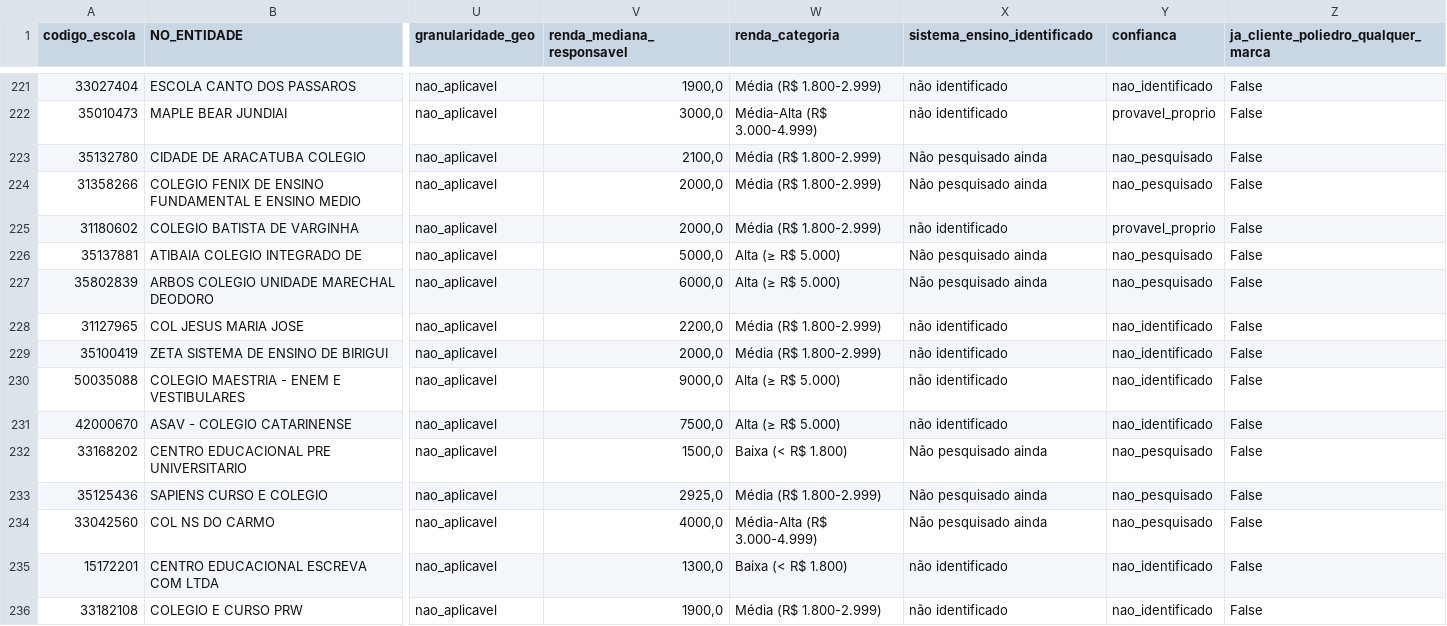
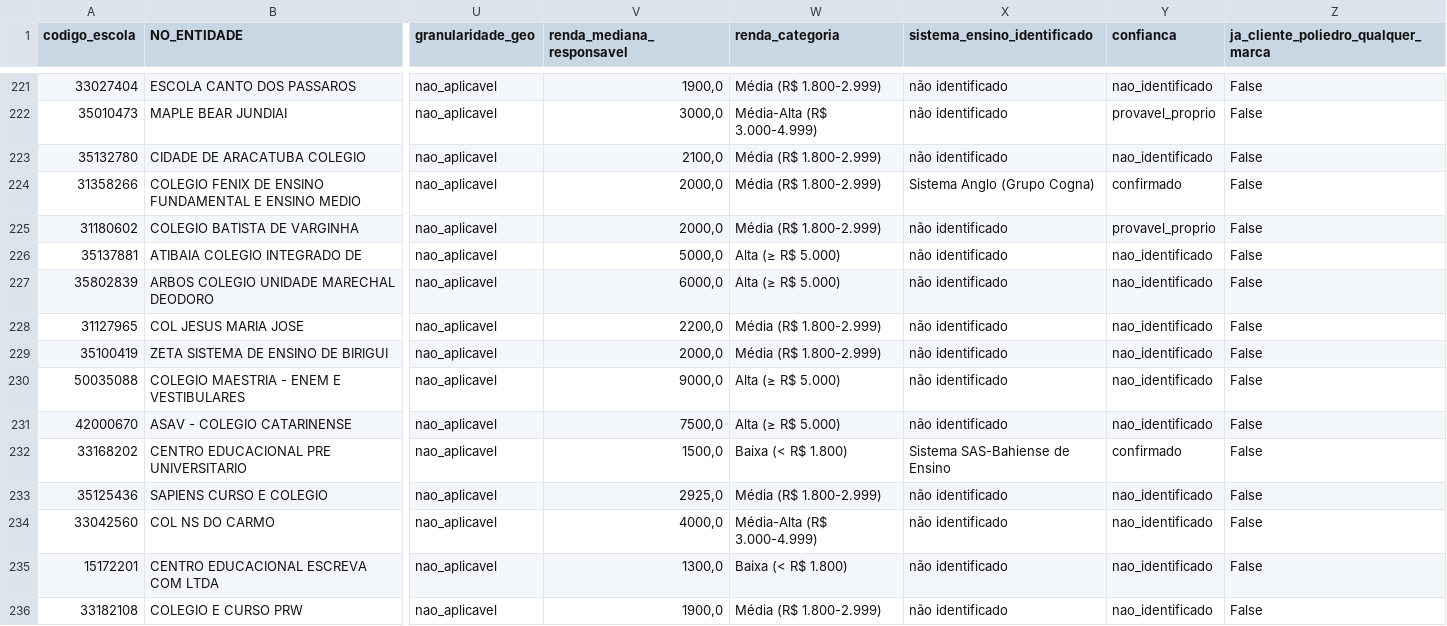
Before and after one commit to guifontoura/poliedro-inteligencia-mercado, a CSV file: data/outputs/14_escolas_powerbi.csv, drawn as a sheet; only a part is shown, gaps mark what is left out; the diff covers the shown part only; the diff names each change by its address in the sheet, - before the commit and + after, or states it on an @@ line.

Commit message:
18a leva: +50 sistema_ensino (batch 6/9 de 20b), 978/1127 (86.8%)
Destaque: +3 clientes ocultos Poliedro confirmados (Escola Fribourg/Nova
Friburgo, Next Colegio/Itatiba, Escola Crescimento/Sao Luis) - total 18
clientes Poliedro (nomeados+ocultos) de 1127.

Achado relevante: Escola Avance (Tangara da Serra) anunciou publicamente
em 2026 a TROCA de sistema para COC - lembrete de que essas classificacoes
tem validade temporal, nao sao estado permanente da escola.

Confirmados: Bernoulli (Sagrada Familia-BH, Imaculada-Campinas, Arcoverde-
Volta Redonda, CENSA-Campos dos Goytacazes, Rutherford-Sete Lagoas, Sao
Luiz-Brusque), Anglo (Fenix-Pouso Alegre p/ EM, Riachuelo-Santa Maria,
Sagrado Coracao-Marilia, Dom Jaime Camara-Sao Jose/SC, Master-Campo
Grande confianca media), FTD (Santo Elias-Brasilia, Padre Ovidio-Feira
de Santana), Positivo (Impulso ao Saber-Bento Goncalves, Bom Jesus Joana
d'Arc-Rio Grande), Mackenzie (Premier C-Londrina), COC (Escola Avance -
troca recente), sistema novo SAS-Bahiense (Centro Educ Pre-Universitario/
Araruama).

Provavel_proprio: Coleguium (marca propria/rede com material proprio,
nao sistema de terceiros), Bom Jesus Sevigne (rede franciscana), NS
Auxiliadora Salesiano-Campinas.

Varios descartes por list-adjacency/homonimo mantidos com cautela
(Joao Paulo Porto Alegre - rede ja mostrou inconsistencia; ARBOS Marechal
Deodoro - unidade diferente sem sinal proprio).

```diff
--- a/data/outputs/14_escolas_powerbi.csv
+++ b/data/outputs/14_escolas_powerbi.csv
-X223 (sistema_ensino_identificado): Não pesquisado ainda
+X223 (sistema_ensino_identificado): não identificado
-Y223 (confianca): nao_pesquisado
+Y223 (confianca): nao_identificado
-X224 (sistema_ensino_identificado): Não pesquisado ainda
+X224 (sistema_ensino_identificado): Sistema Anglo (Grupo Cogna)
-Y224 (confianca): nao_pesquisado
+Y224 (confianca): confirmado
-X226:X227 (sistema_ensino_identificado): Não pesquisado ainda
+X226:X227 (sistema_ensino_identificado): não identificado
-Y226:Y227 (confianca): nao_pesquisado
+Y226:Y227 (confianca): nao_identificado
-X232 (sistema_ensino_identificado): Não pesquisado ainda
+X232 (sistema_ensino_identificado): Sistema SAS-Bahiense de Ensino
-Y232 (confianca): nao_pesquisado
+Y232 (confianca): confirmado
-X233:X234 (sistema_ensino_identificado): Não pesquisado ainda
+X233:X234 (sistema_ensino_identificado): não identificado
-Y233:Y234 (confianca): nao_pesquisado
+Y233:Y234 (confianca): nao_identificado
```
Also changed, not shown: 89 edited cells elsewhere in this file, 2 other files.
